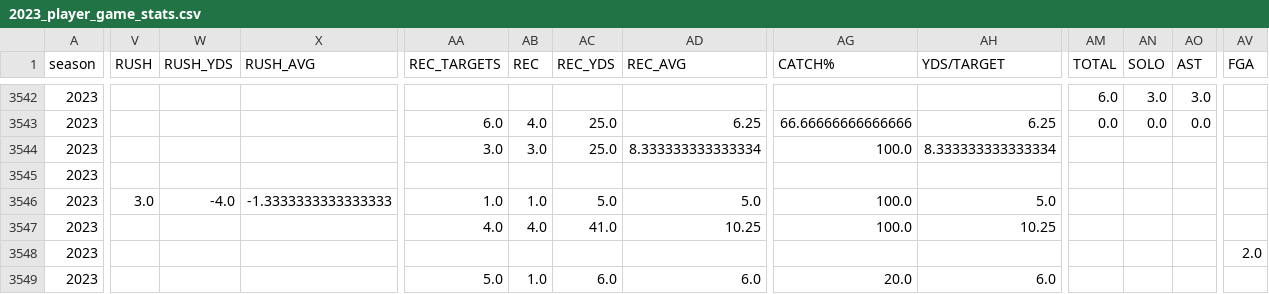
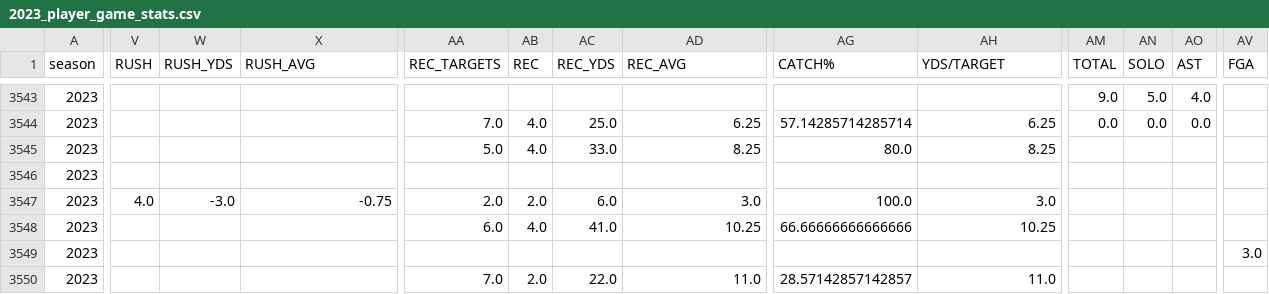
Before and after one commit to armstjc/usfl-2022-data-repository, a CSV file: player_stats/game_stats/2023_player_game_stats.csv, drawn as a sheet; only a part is shown, gaps mark what is left out; addresses are those after the commit; the diff covers the shown part only; the diff names each change by its address in the sheet, - before the commit and + after, or states it on an @@ line.

```diff
--- a/player_stats/game_stats/2023_player_game_stats.csv
+++ b/player_stats/game_stats/2023_player_game_stats.csv
-AM3543 (TOTAL): 6.0
+AM3543 (TOTAL): 9.0
-AN3543 (SOLO): 3.0
+AN3543 (SOLO): 5.0
-AO3543 (AST): 3.0
+AO3543 (AST): 4.0
-AA3544 (REC_TARGETS): 6.0
+AA3544 (REC_TARGETS): 7.0
-AG3544 (CATCH%): 66.66666666666666
+AG3544 (CATCH%): 57.14285714285714
-AA3545 (REC_TARGETS): 3.0
+AA3545 (REC_TARGETS): 5.0
-AB3545 (REC): 3.0
+AB3545 (REC): 4.0
-AC3545 (REC_YDS): 25.0
+AC3545 (REC_YDS): 33.0
-AD3545 (REC_AVG): 8.333333333333334
+AD3545 (REC_AVG): 8.25
-AG3545 (CATCH%): 100.0
+AG3545 (CATCH%): 80.0
-AH3545 (YDS/TARGET): 8.333333333333334
+AH3545 (YDS/TARGET): 8.25
-V3547 (RUSH): 3.0
+V3547 (RUSH): 4.0
-W3547 (RUSH_YDS): -4.0
+W3547 (RUSH_YDS): -3.0
-X3547 (RUSH_AVG): -1.3333333333333333
+X3547 (RUSH_AVG): -0.75
-AA3547 (REC_TARGETS): 1.0
+AA3547 (REC_TARGETS): 2.0
-AB3547 (REC): 1.0
+AB3547 (REC): 2.0
-AC3547 (REC_YDS): 5.0
+AC3547 (REC_YDS): 6.0
-AD3547 (REC_AVG): 5.0
+AD3547 (REC_AVG): 3.0
-AH3547 (YDS/TARGET): 5.0
+AH3547 (YDS/TARGET): 3.0
-AA3548 (REC_TARGETS): 4.0
+AA3548 (REC_TARGETS): 6.0
-AG3548 (CATCH%): 100.0
+AG3548 (CATCH%): 66.66666666666666
-AV3549 (FGA): 2.0
+AV3549 (FGA): 3.0
-AA3550 (REC_TARGETS): 5.0
+AA3550 (REC_TARGETS): 7.0
-AB3550 (REC): 1.0
+AB3550 (REC): 2.0
-AC3550 (REC_YDS): 6.0
+AC3550 (REC_YDS): 22.0
-AD3550 (REC_AVG): 6.0
+AD3550 (REC_AVG): 11.0
-AG3550 (CATCH%): 20.0
+AG3550 (CATCH%): 28.57142857142857
-AH3550 (YDS/TARGET): 6.0
+AH3550 (YDS/TARGET): 11.0
```
Also changed, not shown: 1 added row and 118 edited cells elsewhere in this file, player_stats/game_stats/2022_player_game_stats.csv, player_stats/season_stats/csv/2023_player_season_stats.csv, 29 other files.
